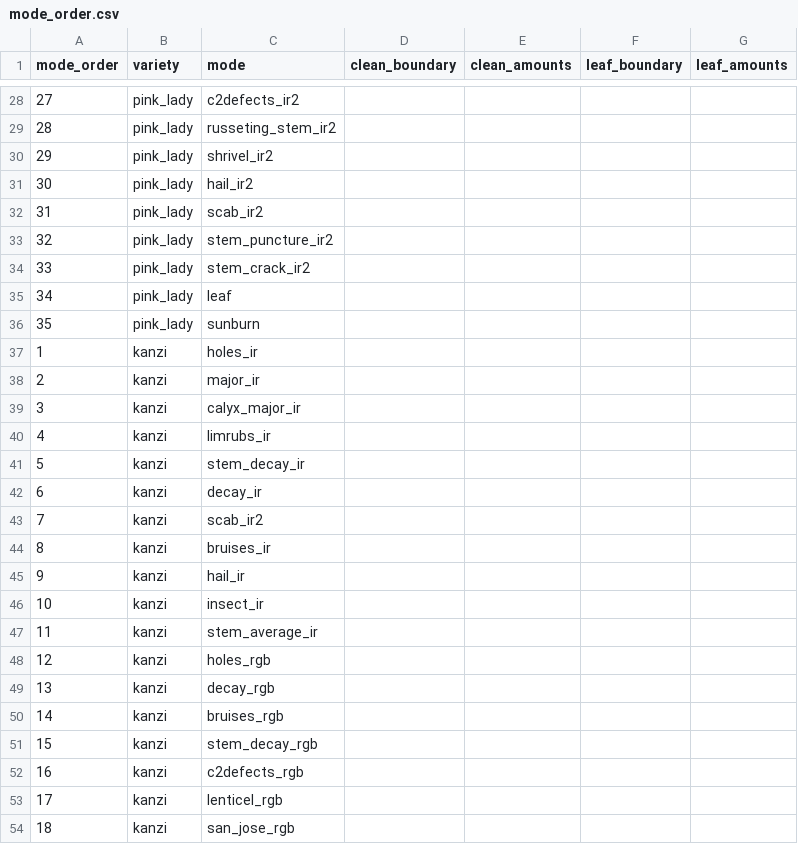
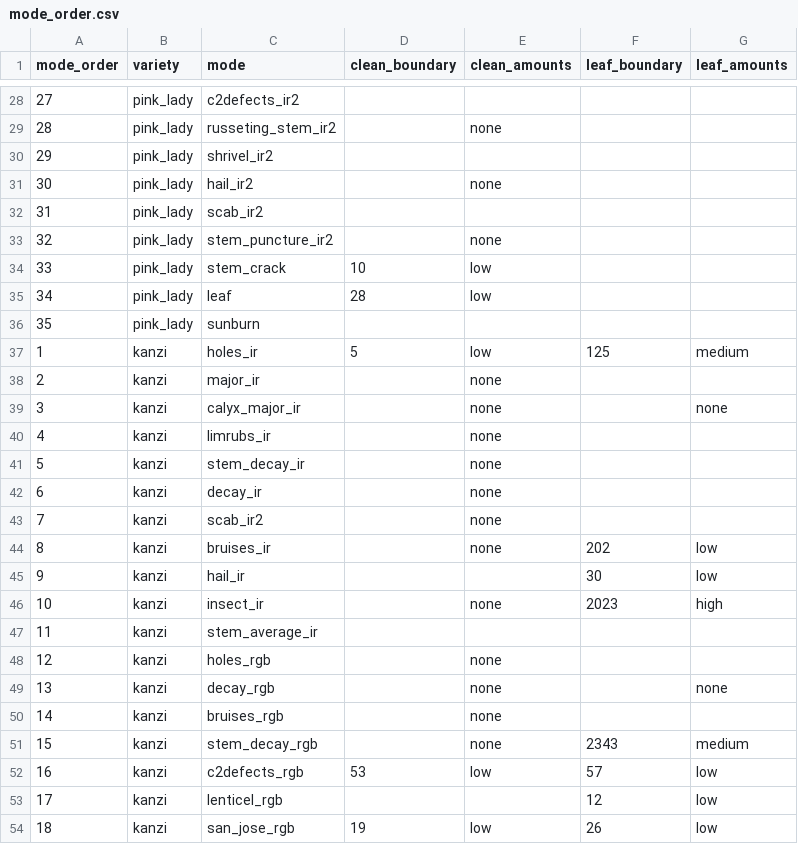
Before and after one commit to dailydreamer96-png/presizing-dashboard_v2, a CSV file: mode_order.csv, drawn as a sheet; only a part is shown, gaps mark what is left out; the diff covers the shown part only.

```diff
--- a/mode_order.csv
+++ b/mode_order.csv
@@ -28,27 +28,27 @@ mode_order,variety,mode,clean_boundary,clean_amounts,leaf_boundary,leaf_amounts
 27,pink_lady,c2defects_ir2,,,,
-28,pink_lady,russeting_stem_ir2,,,,
+28,pink_lady,russeting_stem_ir2,,none,,
 29,pink_lady,shrivel_ir2,,,,
-30,pink_lady,hail_ir2,,,,
+30,pink_lady,hail_ir2,,none,,
 31,pink_lady,scab_ir2,,,,
-32,pink_lady,stem_puncture_ir2,,,,
-33,pink_lady,stem_crack_ir2,,,,
-34,pink_lady,leaf,,,,
+32,pink_lady,stem_puncture_ir2,,none,,
+33,pink_lady,stem_crack,10,low,,
+34,pink_lady,leaf,28,low,,
 35,pink_lady,sunburn,,,,
-1,kanzi,holes_ir,,,,
-2,kanzi,major_ir,,,,
-3,kanzi,calyx_major_ir,,,,
-4,kanzi,limrubs_ir,,,,
-5,kanzi,stem_decay_ir,,,,
-6,kanzi,decay_ir,,,,
-7,kanzi,scab_ir2,,,,
-8,kanzi,bruises_ir,,,,
-9,kanzi,hail_ir,,,,
-10,kanzi,insect_ir,,,,
+1,kanzi,holes_ir,5,low,125,medium
+2,kanzi,major_ir,,none,,
+3,kanzi,calyx_major_ir,,none,,none
+4,kanzi,limrubs_ir,,none,,
+5,kanzi,stem_decay_ir,,none,,
+6,kanzi,decay_ir,,none,,
+7,kanzi,scab_ir2,,none,,
+8,kanzi,bruises_ir,,none,202,low
+9,kanzi,hail_ir,,,30,low
+10,kanzi,insect_ir,,none,2023,high
 11,kanzi,stem_average_ir,,,,
-12,kanzi,holes_rgb,,,,
-13,kanzi,decay_rgb,,,,
-14,kanzi,bruises_rgb,,,,
-15,kanzi,stem_decay_rgb,,,,
-16,kanzi,c2defects_rgb,,,,
-17,kanzi,lenticel_rgb,,,,
-18,kanzi,san_jose_rgb,,,,
+12,kanzi,holes_rgb,,none,,
+13,kanzi,decay_rgb,,none,,none
+14,kanzi,bruises_rgb,,none,,
+15,kanzi,stem_decay_rgb,,none,2343,medium
+16,kanzi,c2defects_rgb,53,low,57,low
+17,kanzi,lenticel_rgb,,,12,low
+18,kanzi,san_jose_rgb,19,low,26,low
```
Also changed, not shown: 72 edited cells elsewhere in this file, batches_raw.csv, changes_raw.csv, 3 other files.
